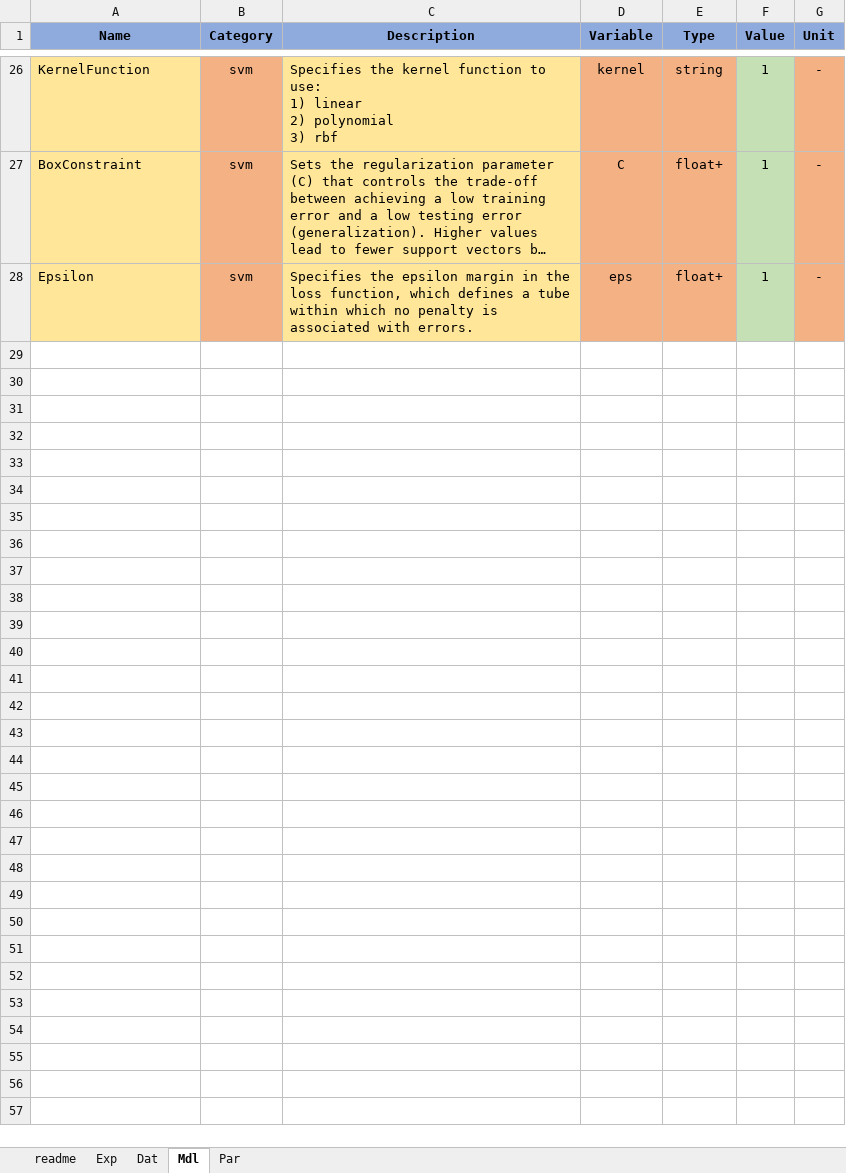
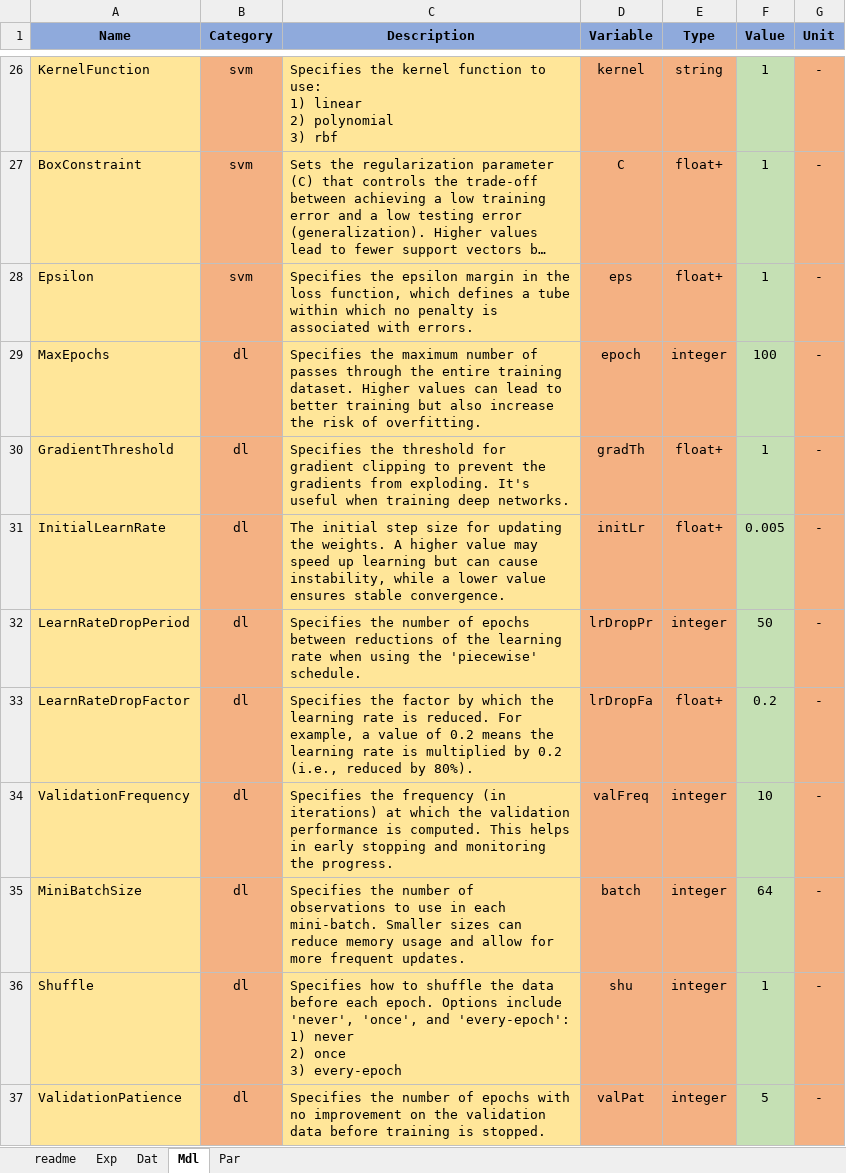
Before and after one commit to pascme05/TherMOS, an Excel workbook: config/default.xlsx, sheet Mdl, drawn as a sheet; only a part is shown, gaps mark what is left out; long unchanged cells end in …; values as stored, in another font and other column widths than the file's, no borders; ↵ is a line break in a cell; the diff names each change by its address in the sheet, - before the commit and + after, or states it on an @@ line.

Commit message:
Adding Machine and Deep Learning Structures

```diff
--- a/config/default.xlsx (sheet Mdl)
+++ b/config/default.xlsx (sheet Mdl)
+row 29: MaxEpochs | dl | Specifies the maximum number of passes through the entire training dataset. Higher values can lead to better training but also increase the risk of overfitting. | epoch | integer | 100 | -
+row 30: GradientThreshold | dl | Specifies the threshold for gradient clipping to prevent the gradients from exploding. It's useful when training deep networks. | gradTh | float+ | 1 | -
+row 31: InitialLearnRate | dl | The initial step size for updating the weights. A higher value may speed up learning but can cause instability, while a lower value ensures stable convergence. | initLr | float+ | 0.005 | -
+row 32: LearnRateDropPeriod | dl | Specifies the number of epochs between reductions of the learning rate when using the 'piecewise' schedule. | lrDropPr | integer | 50 | -
+row 33: LearnRateDropFactor | dl | Specifies the factor by which the learning rate is reduced. For example, a value of 0.2 means the learning rate is multiplied by 0.2 (i.e., reduced by 80%). | lrDropFa | float+ | 0.2 | -
+row 34: ValidationFrequency | dl | Specifies the frequency (in iterations) at which the validation performance is computed. This helps in early stopping and monitoring the progress. | valFreq | integer | 10 | -
+row 35: MiniBatchSize | dl | Specifies the number of observations to use in each mini-batch. Smaller sizes can reduce memory usage and allow for more frequent updates. | batch | integer | 64 | -
+row 36: Shuffle | dl | Specifies how to shuffle the data before each epoch. Options include 'never', 'once', and 'every-epoch': ↵ 1) never ↵ 2) once ↵ 3) every-epoch | shu | integer | 1 | -
+row 37: ValidationPatience | dl | Specifies the number of epochs with no improvement on the validation data before training is stopped. | valPat | integer | 5 | -
```
Also changed, not shown: 25 other files.
